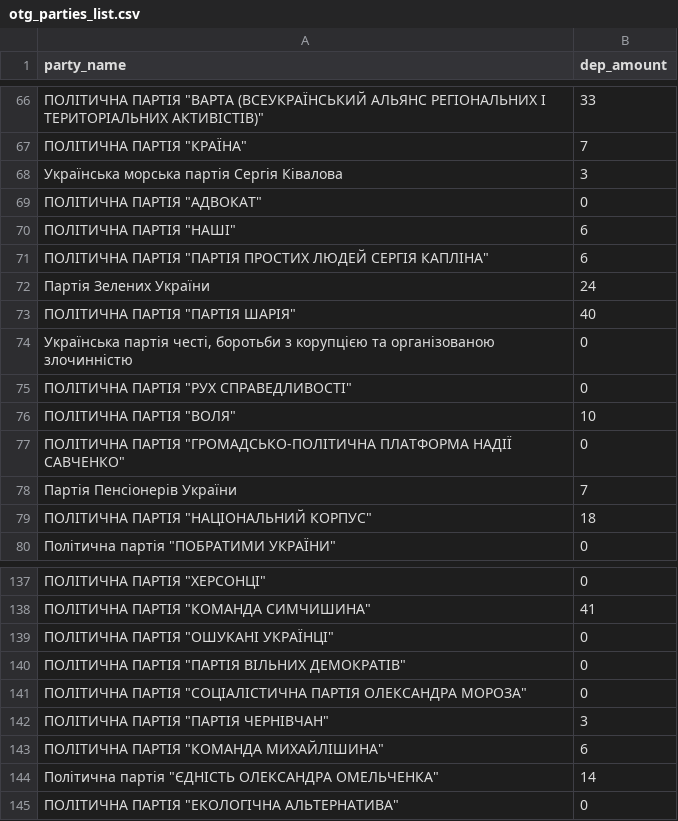
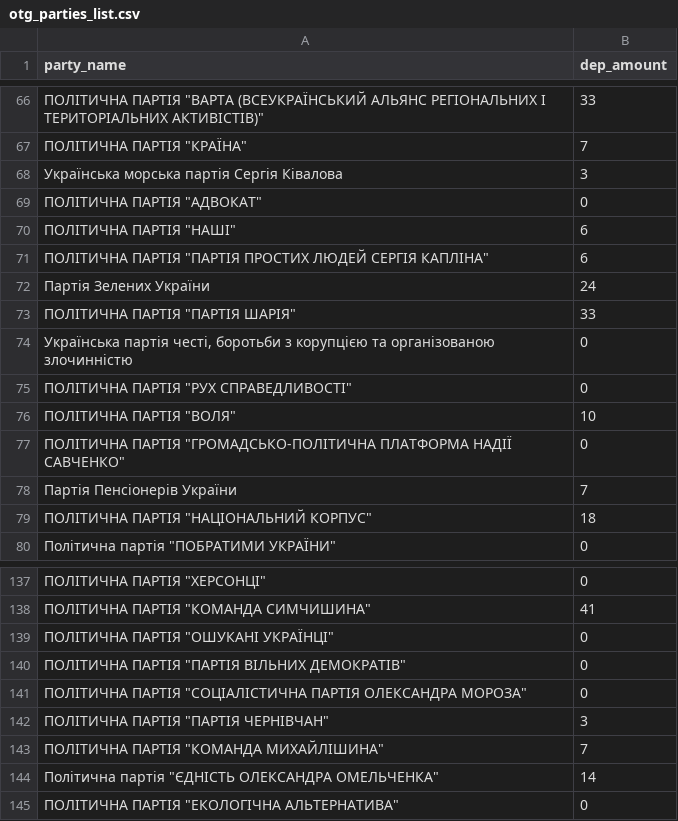
Before and after one commit to texty/local_elections_2020, a CSV file: data/otg_parties_list.csv, drawn as a sheet; only a part is shown, gaps mark what is left out; the diff covers the shown part only.

```diff
--- a/data/otg_parties_list.csv
+++ b/data/otg_parties_list.csv
@@ -72,3 +72,3 @@
 "Партія Зелених України",24
-"ПОЛІТИЧНА ПАРТІЯ ""ПАРТІЯ ШАРІЯ""",40
+"ПОЛІТИЧНА ПАРТІЯ ""ПАРТІЯ ШАРІЯ""",33
 "Українська партія честі, боротьби з корупцією та організованою злочинністю",0
@@ -142,3 +142,3 @@
 "ПОЛІТИЧНА ПАРТІЯ ""ПАРТІЯ ЧЕРНІВЧАН""",3
-"ПОЛІТИЧНА ПАРТІЯ ""КОМАНДА МИХАЙЛІШИНА""",6
+"ПОЛІТИЧНА ПАРТІЯ ""КОМАНДА МИХАЙЛІШИНА""",7
 "Політична партія ""ЄДНІСТЬ ОЛЕКСАНДРА ОМЕЛЬЧЕНКА""",14
```
Also changed, not shown: 1 added row, 1 removed row and 26 edited cells elsewhere in this file, data/big_cities_data.csv, data/compare_with_parliament.csv, 1 other file.
